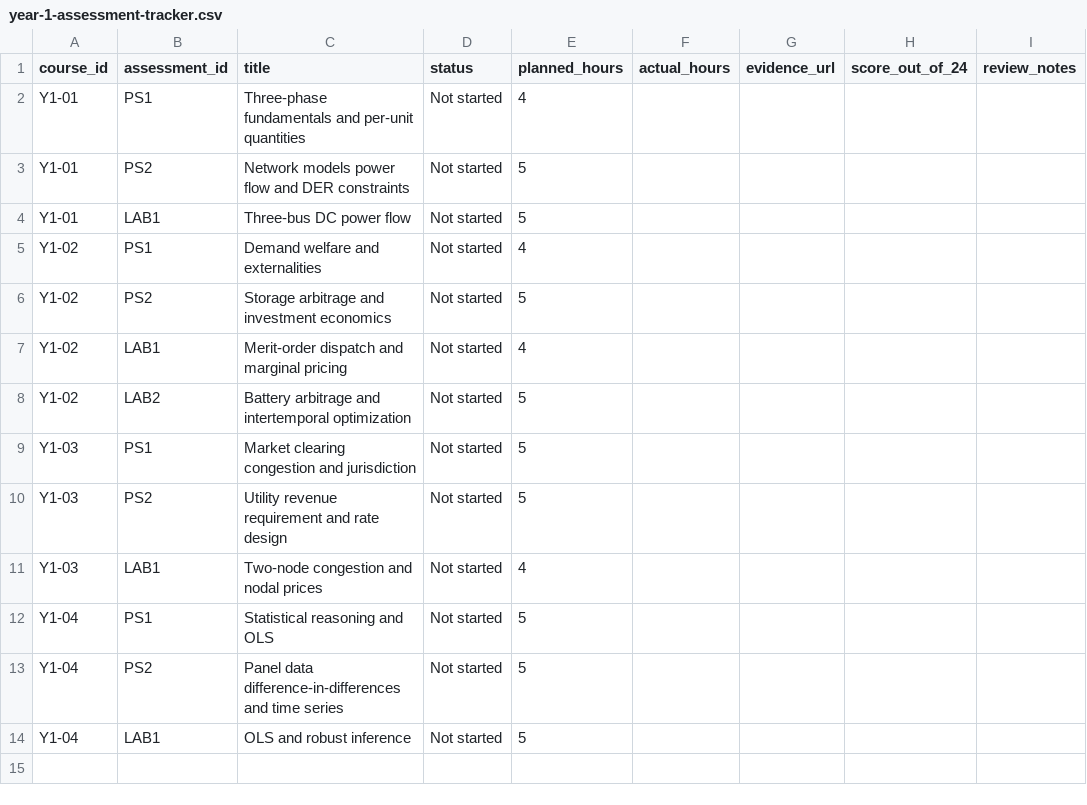
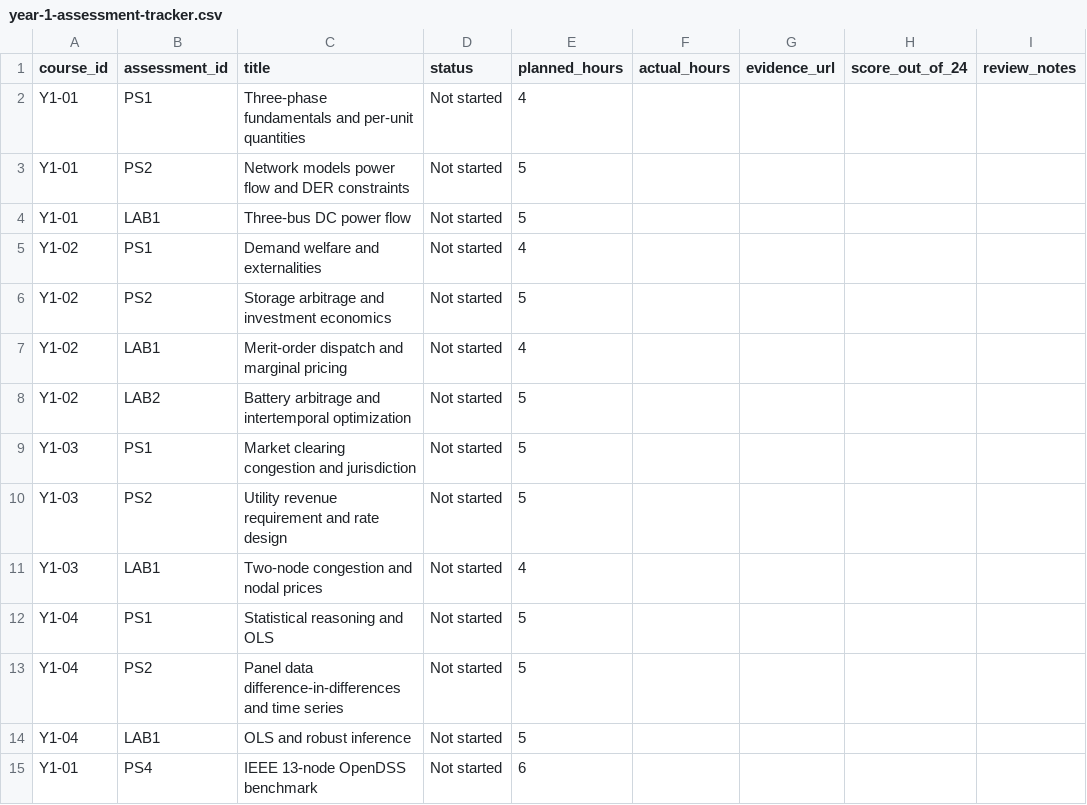
Before and after one commit to ASM-21/energy-systems-doctoral-program, a CSV file: progress/year-1-assessment-tracker.csv, drawn as a sheet; the diff names each change by its address in the sheet, - before the commit and + after, or states it on an @@ line.

Commit message:
Integrate IEEE 13-node assignment into Year 1 tracking and navigation

```diff
--- a/progress/year-1-assessment-tracker.csv
+++ b/progress/year-1-assessment-tracker.csv
+row 15: Y1-01 | PS4 | IEEE 13-node OpenDSS benchmark | Not started | 6
```
